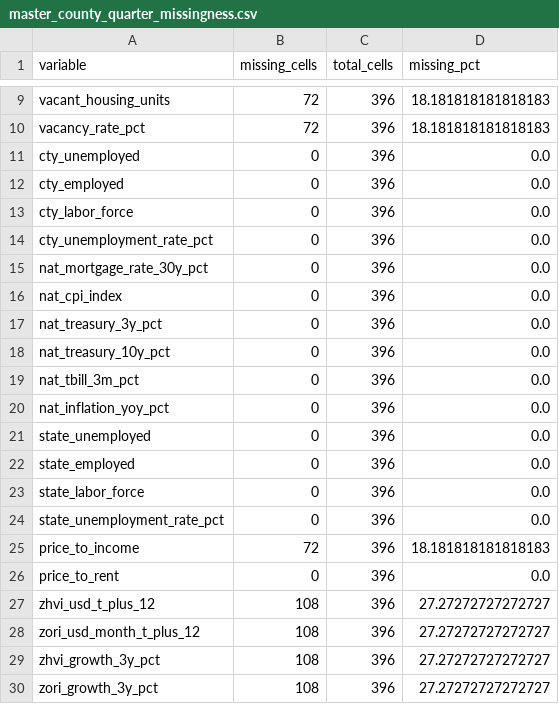
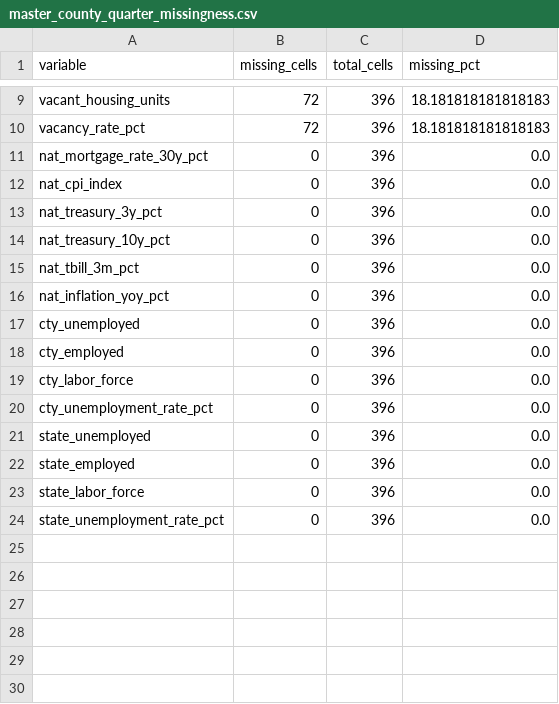
Before and after one commit to Erdos-Projects/fall-2026-rent-or-buy, a CSV file: data/processed/master_county_quarter_missingness.csv, drawn as a sheet; only a part is shown, gaps mark what is left out.

```diff
--- a/data/processed/master_county_quarter_missingness.csv
+++ b/data/processed/master_county_quarter_missingness.csv
@@ -10,6 +10,2 @@ vacant_housing_units,72,396,18.181818181818183
 vacancy_rate_pct,72,396,18.181818181818183
-cty_unemployed,0,396,0.0
-cty_employed,0,396,0.0
-cty_labor_force,0,396,0.0
-cty_unemployment_rate_pct,0,396,0.0
 nat_mortgage_rate_30y_pct,0,396,0.0
@@ -20,2 +16,6 @@ nat_tbill_3m_pct,0,396,0.0
 nat_inflation_yoy_pct,0,396,0.0
+cty_unemployed,0,396,0.0
+cty_employed,0,396,0.0
+cty_labor_force,0,396,0.0
+cty_unemployment_rate_pct,0,396,0.0
 state_unemployed,0,396,0.0
@@ -24,7 +24 @@ state_labor_force,0,396,0.0
 state_unemployment_rate_pct,0,396,0.0
-price_to_income,72,396,18.181818181818183
-price_to_rent,0,396,0.0
-zhvi_usd_t_plus_12,108,396,27.27272727272727
-zori_usd_month_t_plus_12,108,396,27.27272727272727
-zhvi_growth_3y_pct,108,396,27.27272727272727
-zori_growth_3y_pct,108,396,27.27272727272727
```
Also changed, not shown: data/metadata/master_data_dictionary.csv, 9 other files.
